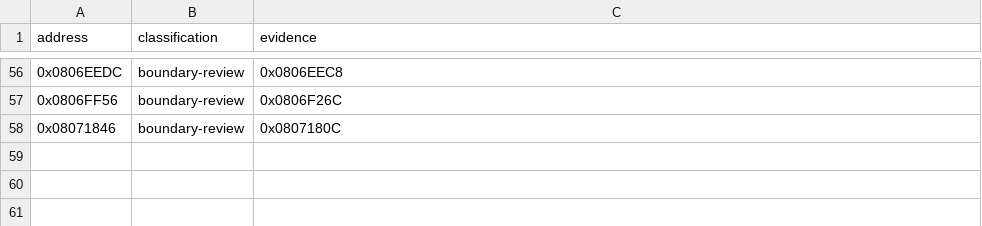
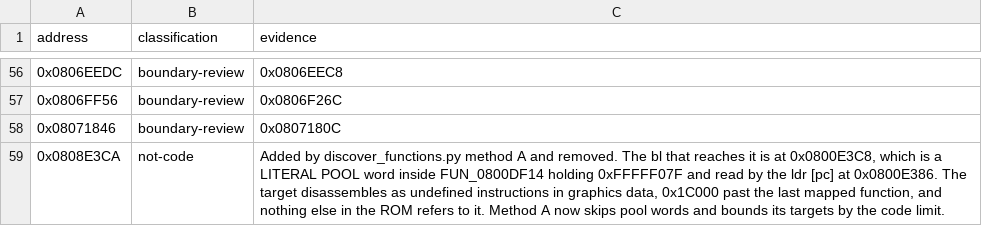
Before and after one commit to ahm3texe/gta-advance, a CSV file: data/non_function_entries.csv, drawn as a sheet; only a part is shown, gaps mark what is left out; the diff names each change by its address in the sheet, - before the commit and + after, or states it on an @@ line.

```diff
--- a/data/non_function_entries.csv
+++ b/data/non_function_entries.csv
+row 59: 0x0808E3CA | not-code | Added by discover_functions.py method A and removed. The bl that reaches it is at 0x0800E3C8, which is a LITERAL POOL word inside FUN_0800DF14 holding 0xFFFFF07F and read by the ldr [pc] at 0x0800E386. The target disassembles as undefined instructions in graphics data, 0x1C000 past the last mapped function, and nothing else in the ROM refers to it. Method A now skips pool words and bounds its targets by the code limit.
```
Also changed, not shown: data/functions.csv, 4 other files.
